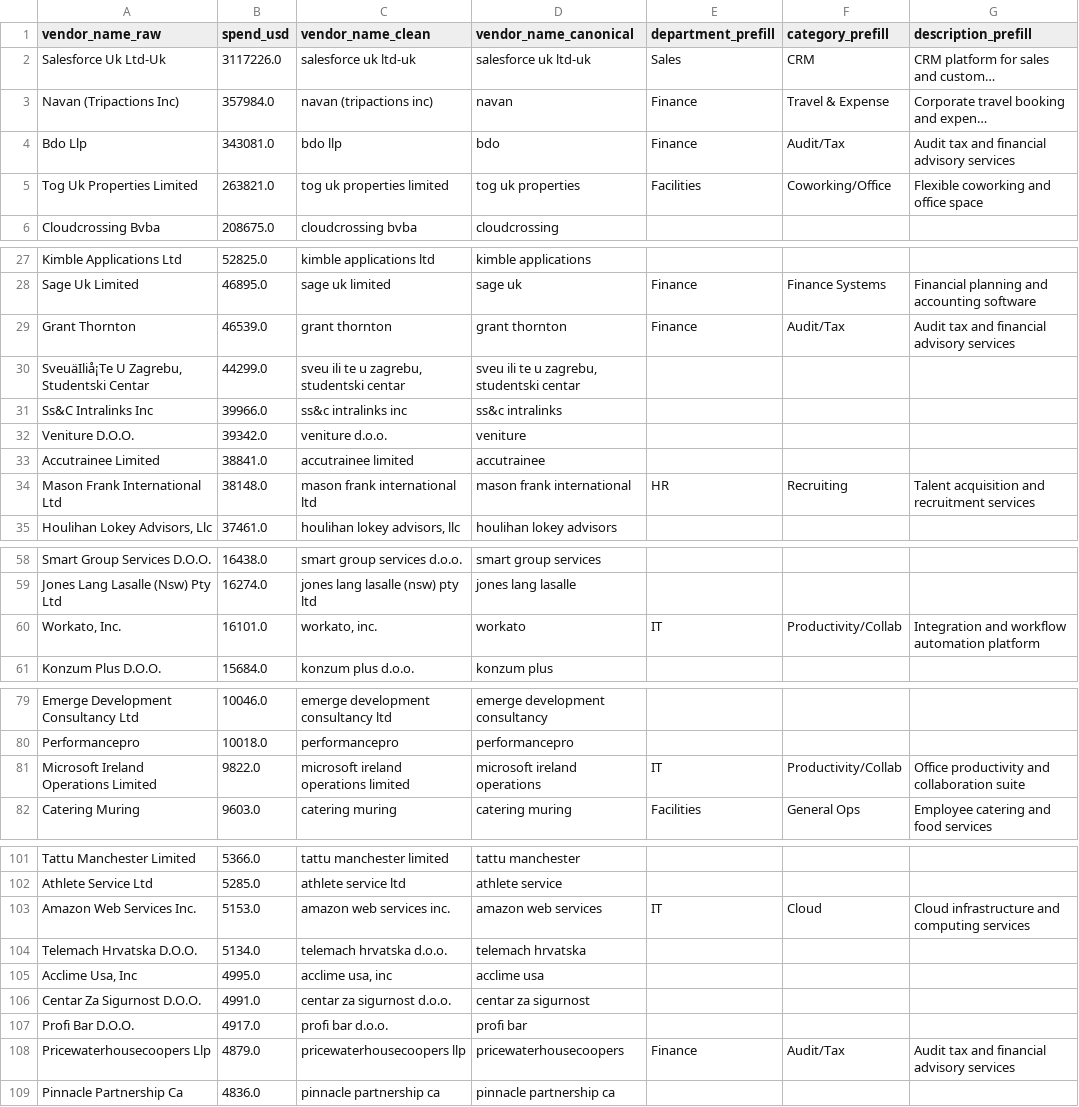
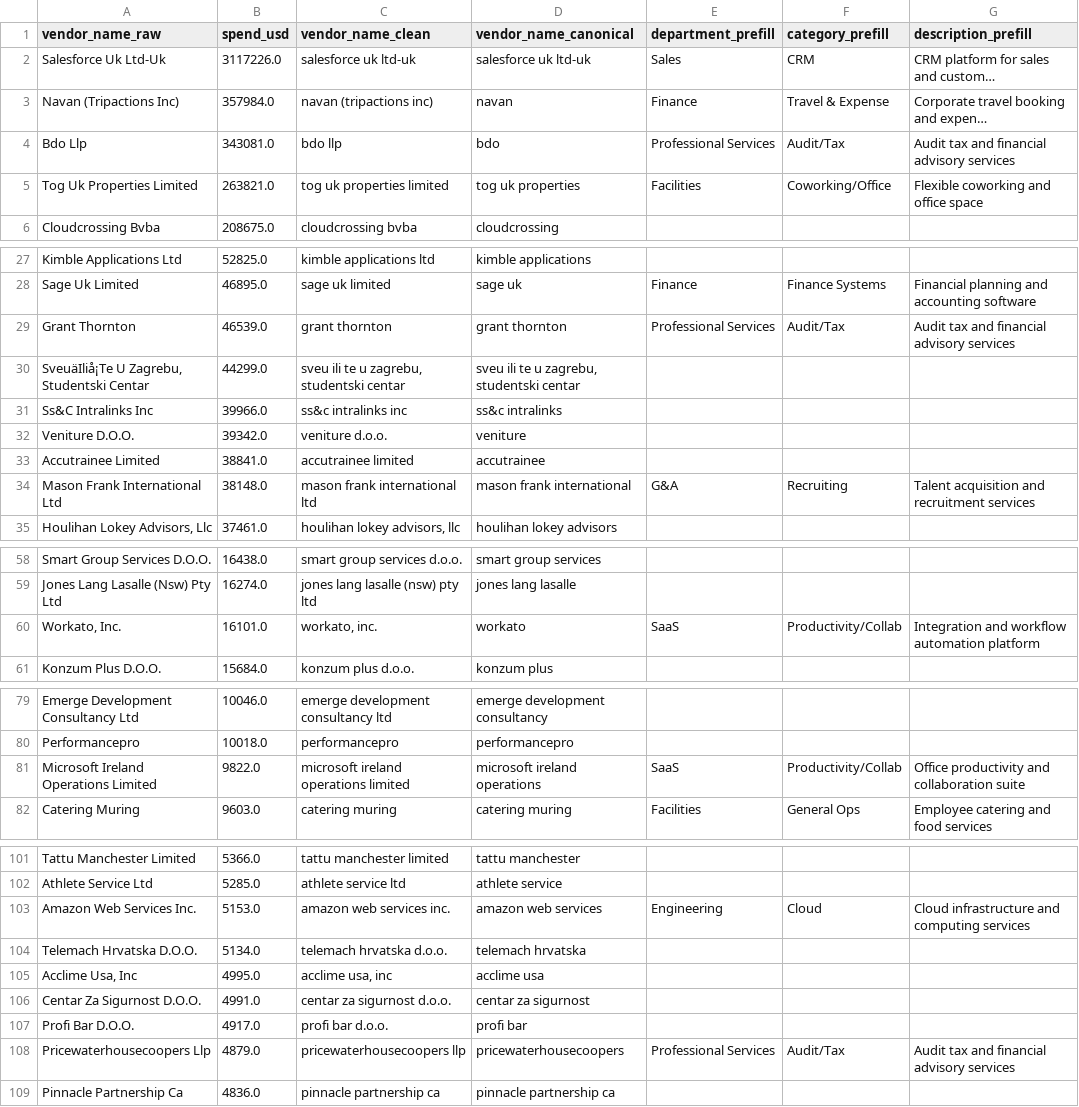
Before and after one commit to Warden-WhiskeyJack/Vendor-Analysis-Assessment_Andrew-de-Villiers, a CSV file: 02_working/vendors_prefilled.csv, drawn as a sheet; only a part is shown, gaps mark what is left out; long unchanged cells end in …; the diff covers the shown part only; the diff names each change by its address in the sheet, - before the commit and + after, or states it on an @@ line.

```diff
--- a/02_working/vendors_prefilled.csv
+++ b/02_working/vendors_prefilled.csv
-E4 (department_prefill): Finance
+E4 (department_prefill): Professional Services
-E29 (department_prefill): Finance
+E29 (department_prefill): Professional Services
-E34 (department_prefill): HR
+E34 (department_prefill): G&A
-E60 (department_prefill): IT
+E60 (department_prefill): SaaS
-E81 (department_prefill): IT
+E81 (department_prefill): SaaS
-E103 (department_prefill): IT
+E103 (department_prefill): Engineering
-E108 (department_prefill): Finance
+E108 (department_prefill): Professional Services
```
Also changed, not shown: 31 edited cells elsewhere in this file, 2 other files.
